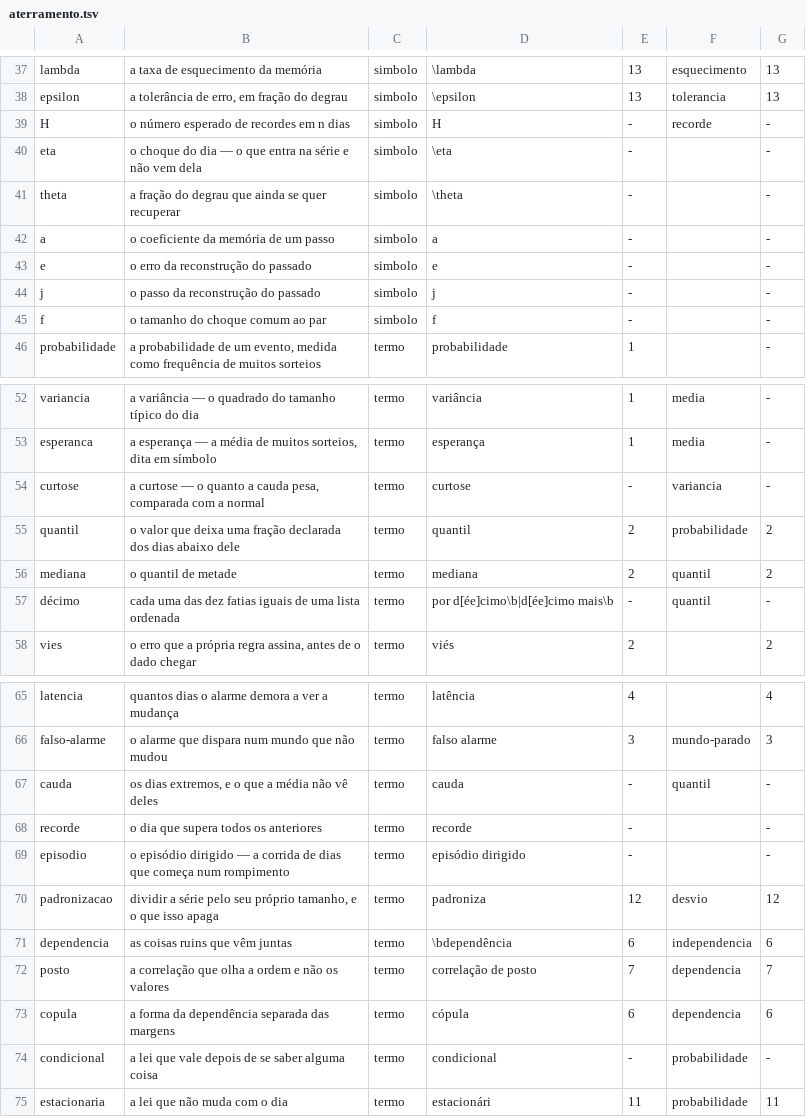
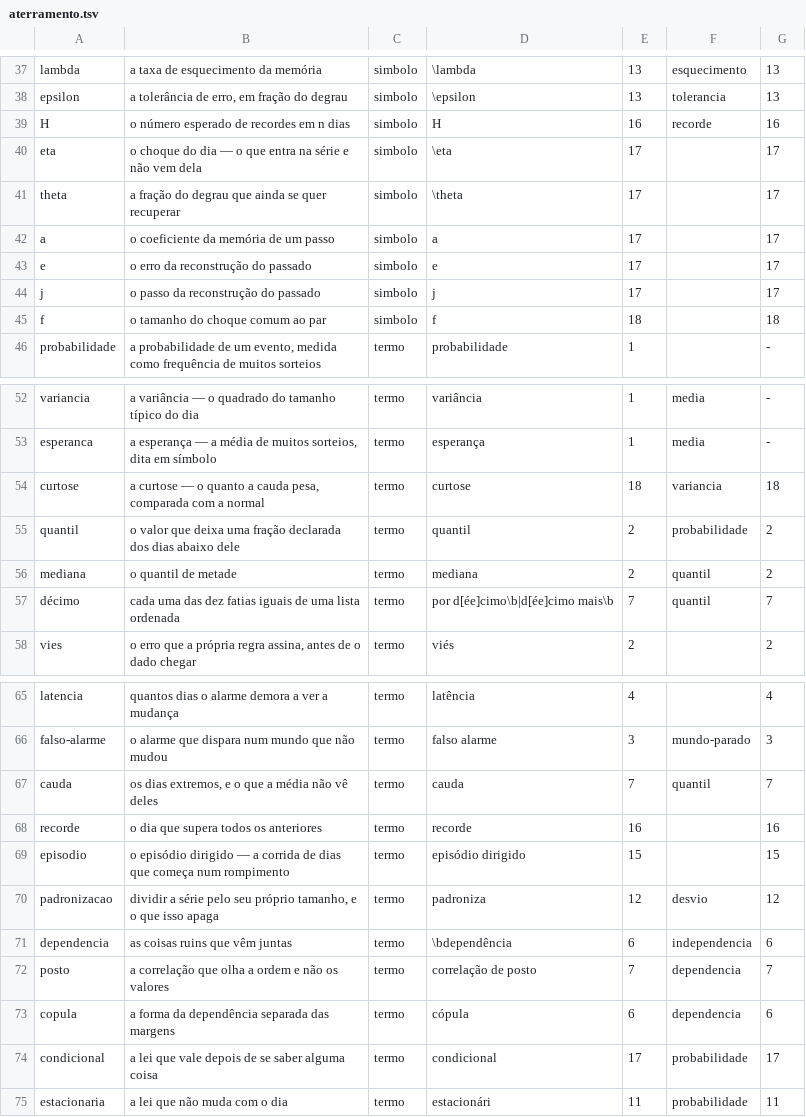
Before and after one commit to 0b3st4f3r4/k-frevo, a TSV file: dados/aterramento.tsv, drawn as a sheet; only a part is shown, gaps mark what is left out; the diff covers the shown part only.

Commit message:
aterrar: o lote 5 fecha a fila — os 76 objetos do registro estao aterrados
Ultimo lote do aterramento por dentro, e com ele a fila zera.

- capitulo 7: o perfil por decimo, com a cauda nomeada no ponto em que a relacao deixa de ser
  linear;
- capitulo 14: o assimetrico como o lado de cima diferindo do lado de baixo, medido pela media do
  cubo do incremento padronizado;
- capitulo 15: o episodio dirigido ganha ancora na definicao que ja existia;
- capitulo 16: o recorde (o dia que supera todos os anteriores) e o harmonico H(n), a soma que
  cresce como o logaritmo, com o exemplo de dez dias;
- capitulo 17: a, eta e a escala do ruido; a esperanca condicional como a melhor aposta com o que
  se sabe; o erro da reconstrucao no passo j; e theta, a fracao do degrau que ainda se quer
  recuperar;
- capitulo 18: o tamanho f do choque comum e a curtose, a media da quarta potencia depois de a
  serie ser posta na propria unidade --- com a palavra "padronizada" saindo daqui tambem, porque
  padronizar e o objeto do capitulo 12 e ja tinha sido construido la.

O registro fecha em 76 objetos, 76 aterrados e nenhum na fila. Portoes limpos, compilacao limpa.

```diff
--- a/dados/aterramento.tsv
+++ b/dados/aterramento.tsv
@@ -38,9 +38,9 @@ lambda	a taxa de esquecimento da memória	simbolo	\lambda	13	esquecimento	13
 epsilon	a tolerância de erro, em fração do degrau	simbolo	\epsilon	13	tolerancia	13
-H	o número esperado de recordes em n dias	simbolo	H	-	recorde	-
-eta	o choque do dia — o que entra na série e não vem dela	simbolo	\eta	-		-
-theta	a fração do degrau que ainda se quer recuperar	simbolo	\theta	-		-
-a	o coeficiente da memória de um passo	simbolo	a	-		-
-e	o erro da reconstrução do passado	simbolo	e	-		-
-j	o passo da reconstrução do passado	simbolo	j	-		-
-f	o tamanho do choque comum ao par	simbolo	f	-		-
+H	o número esperado de recordes em n dias	simbolo	H	16	recorde	16
+eta	o choque do dia — o que entra na série e não vem dela	simbolo	\eta	17		17
+theta	a fração do degrau que ainda se quer recuperar	simbolo	\theta	17		17
+a	o coeficiente da memória de um passo	simbolo	a	17		17
+e	o erro da reconstrução do passado	simbolo	e	17		17
+j	o passo da reconstrução do passado	simbolo	j	17		17
+f	o tamanho do choque comum ao par	simbolo	f	18		18
 probabilidade	a probabilidade de um evento, medida como frequência de muitos sorteios	termo	probabilidade	1		-
@@ -53,6 +53,6 @@ variancia	a variância — o quadrado do tamanho típico do dia	termo	variância
 esperanca	a esperança — a média de muitos sorteios, dita em símbolo	termo	esperança	1	media	-
-curtose	a curtose — o quanto a cauda pesa, comparada com a normal	termo	curtose	-	variancia	-
+curtose	a curtose — o quanto a cauda pesa, comparada com a normal	termo	curtose	18	variancia	18
 quantil	o valor que deixa uma fração declarada dos dias abaixo dele	termo	quantil	2	probabilidade	2
 mediana	o quantil de metade	termo	mediana	2	quantil	2
-décimo	cada uma das dez fatias iguais de uma lista ordenada	termo	por d[ée]cimo\b|d[ée]cimo mais\b	-	quantil	-
+décimo	cada uma das dez fatias iguais de uma lista ordenada	termo	por d[ée]cimo\b|d[ée]cimo mais\b	7	quantil	7
 vies	o erro que a própria regra assina, antes de o dado chegar	termo	viés	2		2
@@ -66,5 +66,5 @@ latencia	quantos dias o alarme demora a ver a mudança	termo	latência	4		4
 falso-alarme	o alarme que dispara num mundo que não mudou	termo	falso alarme	3	mundo-parado	3
-cauda	os dias extremos, e o que a média não vê deles	termo	cauda	-	quantil	-
-recorde	o dia que supera todos os anteriores	termo	recorde	-		-
-episodio	o episódio dirigido — a corrida de dias que começa num rompimento	termo	episódio dirigido	-		-
+cauda	os dias extremos, e o que a média não vê deles	termo	cauda	7	quantil	7
+recorde	o dia que supera todos os anteriores	termo	recorde	16		16
+episodio	o episódio dirigido — a corrida de dias que começa num rompimento	termo	episódio dirigido	15		15
 padronizacao	dividir a série pelo seu próprio tamanho, e o que isso apaga	termo	padroniza	12	desvio	12
@@ -73,3 +73,3 @@ posto	a correlação que olha a ordem e não os valores	termo	correlação de po
 copula	a forma da dependência separada das margens	termo	cópula	6	dependencia	6
-condicional	a lei que vale depois de se saber alguma coisa	termo	condicional	-	probabilidade	-
+condicional	a lei que vale depois de se saber alguma coisa	termo	condicional	17	probabilidade	17
 estacionaria	a lei que não muda com o dia	termo	estacionári	11	probabilidade	11
```
Also changed, not shown: 2 edited cells elsewhere in this file, 7 other files.
